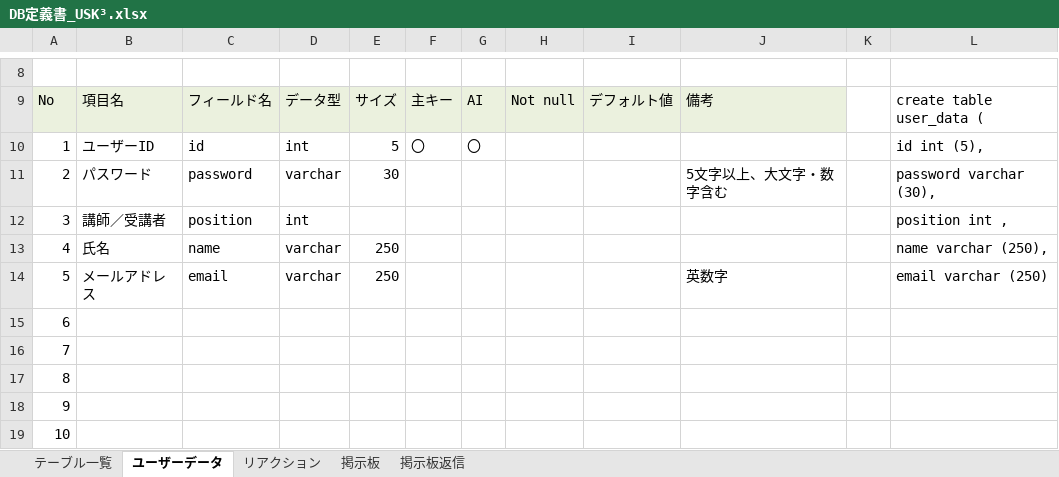
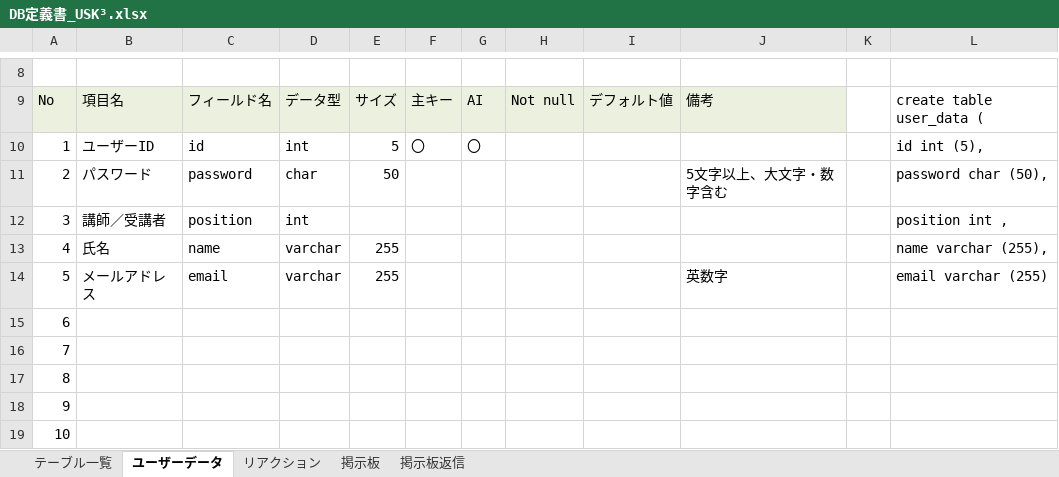
Before and after one commit to DOJO-2021/E-5, an Excel workbook: documents/DB定義書_USK³.xlsx, sheet ユーザーデータ, drawn as a sheet; only a part is shown, gaps mark what is left out; values as stored, in another font and other column widths than the file's, no borders; the diff names each change by its address in the sheet, - before the commit and + after, or states it on an @@ line.

```diff
--- a/documents/DB定義書_USK³.xlsx (sheet ユーザーデータ)
+++ b/documents/DB定義書_USK³.xlsx (sheet ユーザーデータ)
-D11: varchar
+D11: char
-E11: 30
+E11: 50
-L11: password varchar (30),
+L11: password char (50),
-E13:E14: 250
+E13:E14: 255
-L13: name varchar (250),
+L13: name varchar (255),
-L14: email varchar (250)
+L14: email varchar (255)
```
Also changed, not shown: sheet リアクション, sheet 掲示板, sheet 掲示板返信.
